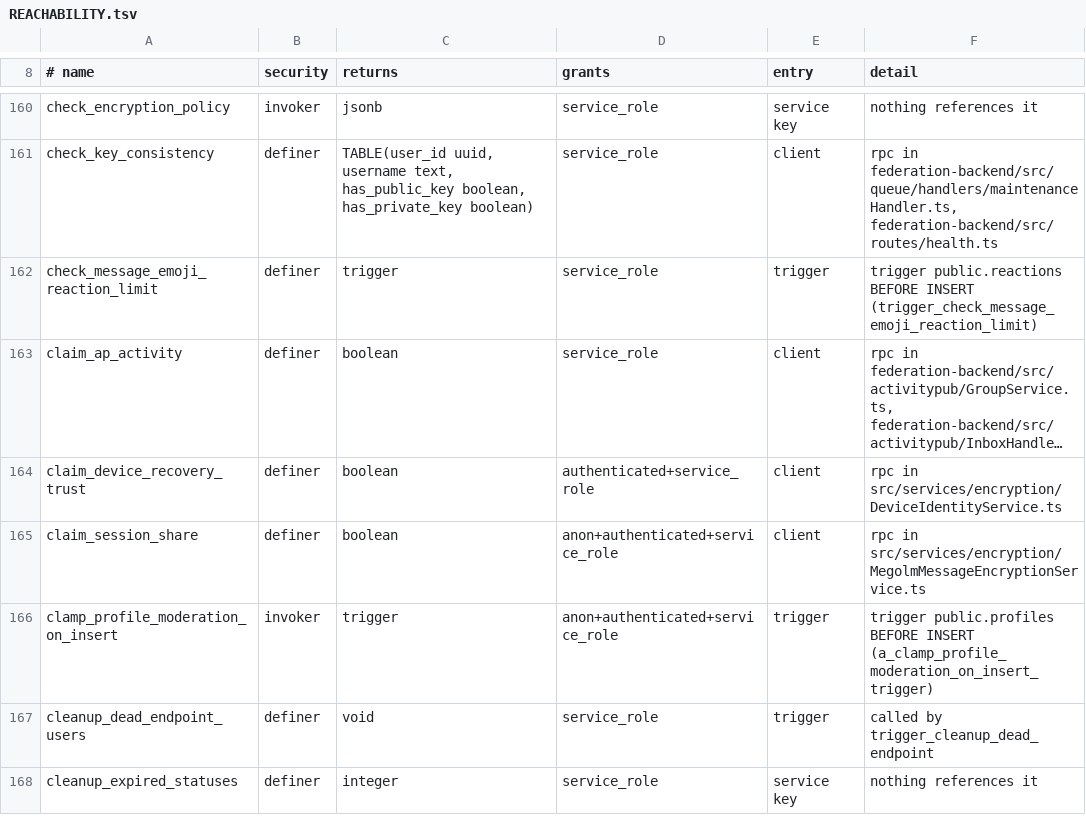
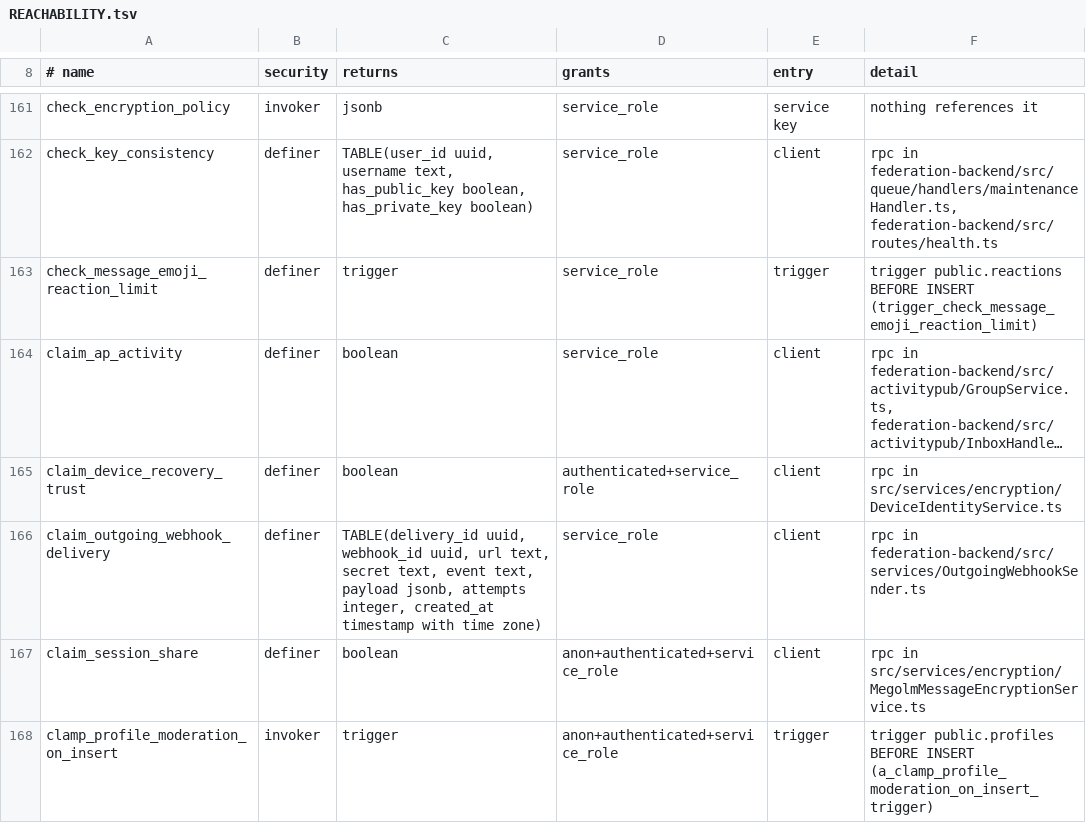
Before and after one commit to y4my4my4m/harmony, a TSV file: db_schema/REACHABILITY.tsv, drawn as a sheet; only a part is shown, gaps mark what is left out; the shorter side is filled out with more unchanged rows; long unchanged cells end in …; the diff covers the shown part only; the diff names each change by its address in the sheet, - before the commit and + after, or states it on an @@ line.

Commit message:
feat(webhooks): outgoing webhooks for bots and servers (ROADMAP 15)
A bot's owner, or a server's webhook managers, register an https URL and the events it
takes; the events arrive as POSTs signed per Standard Webhooks (webhook-id,
webhook-timestamp, webhook-signature v1 over id.timestamp.body). The secret is kept in
Vault and shown once on create and rotate. Replaces the unused bot_webhooks table.

Events: messages (create, update, delete), reactions (add, remove), members (add,
remove) and moderation (kick, ban, unban). The bot gateway routes them as it routes its
WebSocket events: a bot's webhook gets what the bot reads, connected or not; a server's
webhook gets events of channels its creator still views while still managing webhooks.
Direct and end-to-end encrypted messages never reach a webhook. The gateway also sends
the new member events (SERVER_MEMBER_ADD/REMOVE/KICK, SERVER_BAN_ADD/REMOVE) to
connected bots, from a new server_member_changes feed and server_membership_events.

Delivery (migration 20261028600001, federation backend worker): one attempt per job,
claimed so a job and the sweep never send twice; retries at 30 s, 2 min, 10 min, 30 min,
1 h, 3 h, 6 h; three days of failures turn the webhook off and notify its owner. https
only, no redirects, credentials refused, and the address is checked as the connection is
made (undici lookup), so a name resolving to a private, loopback or metadata address is
refused. Deliveries and member changes are kept seven days.

The app: an Outgoing webhooks panel in server settings and in each bot's settings, with
events, one-time secret, rotate, on/off, test event and the delivery log; a notice when a
webhook turns itself off; seven locales.

Tests: pgTAP 194, gateway routing and member events, sender (Standard Webhooks reference
vector, connect-time refusal, redirects), panel, journey outgoing-webhooks (gateway and
sender end to end against a local receiver). Docs: build/outgoing-webhooks, gateway member
events, run/webhooks.

```diff
--- a/db_schema/REACHABILITY.tsv
+++ b/db_schema/REACHABILITY.tsv
+row 166: claim_outgoing_webhook_delivery | definer | TABLE(delivery_id uuid, webhook_id uuid, url text, secret text, event text, payload jsonb, attempts integer, created_at timestamp with time zone) | service_role | client | rpc in federation-backend/src/services/OutgoingWebhookSender.ts
```
Also changed, not shown: 23 added rows and 4 edited cells elsewhere in this file, db_schema/SURFACE.tsv, 40 other files.
